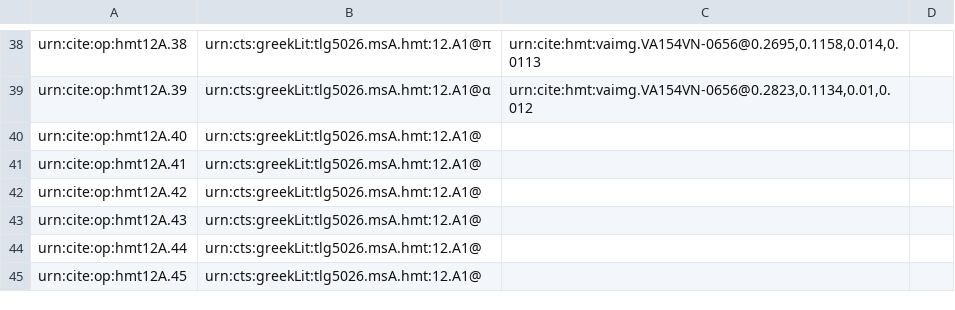
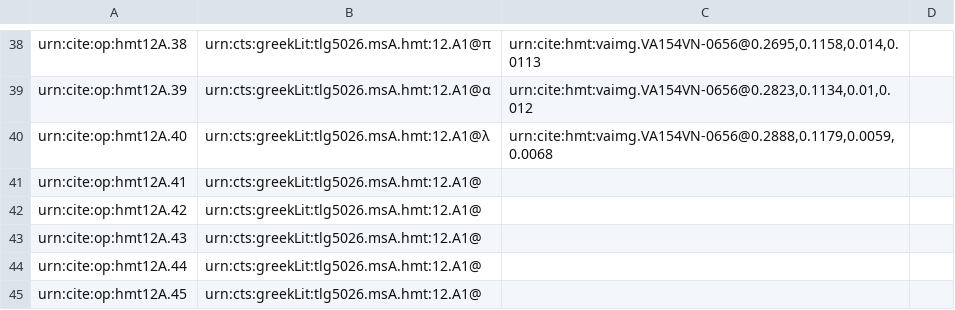
Before and after one commit to HMT-seminar-2014/hmt-12A, a CSV file: collections/paleography.csv, drawn as a sheet; only a part is shown, gaps mark what is left out.

Commit message:
Update paleography.csv

```diff
--- a/collections/paleography.csv
+++ b/collections/paleography.csv
@@ -39,3 +39,3 @@ urn:cite:op:hmt12A.38,urn:cts:greekLit:tlg5026.msA.hmt:12.A1@π,"urn:cite:hmt:va
 urn:cite:op:hmt12A.39,urn:cts:greekLit:tlg5026.msA.hmt:12.A1@α,"urn:cite:hmt:vaimg.VA154VN-0656@0.2823,0.1134,0.01,0.012",
-urn:cite:op:hmt12A.40,urn:cts:greekLit:tlg5026.msA.hmt:12.A1@,"",
+urn:cite:op:hmt12A.40,urn:cts:greekLit:tlg5026.msA.hmt:12.A1@λ,"urn:cite:hmt:vaimg.VA154VN-0656@0.2888,0.1179,0.0059,0.0068",
 urn:cite:op:hmt12A.41,urn:cts:greekLit:tlg5026.msA.hmt:12.A1@,"",
```
